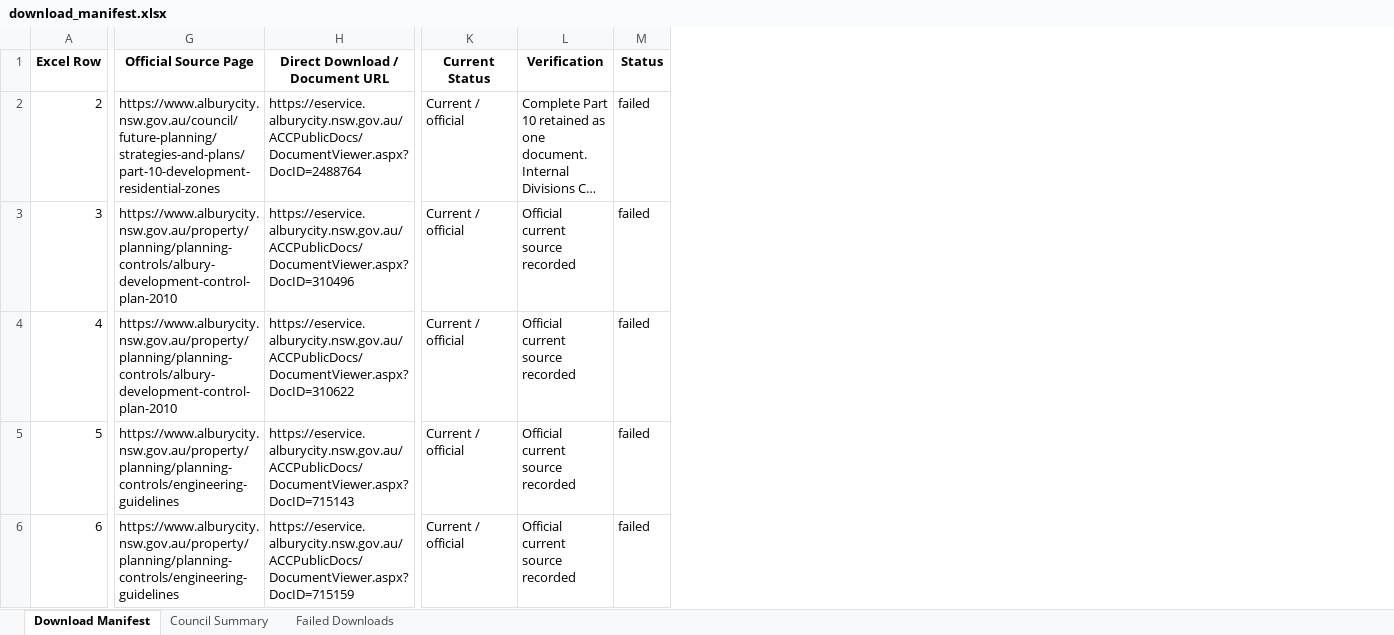
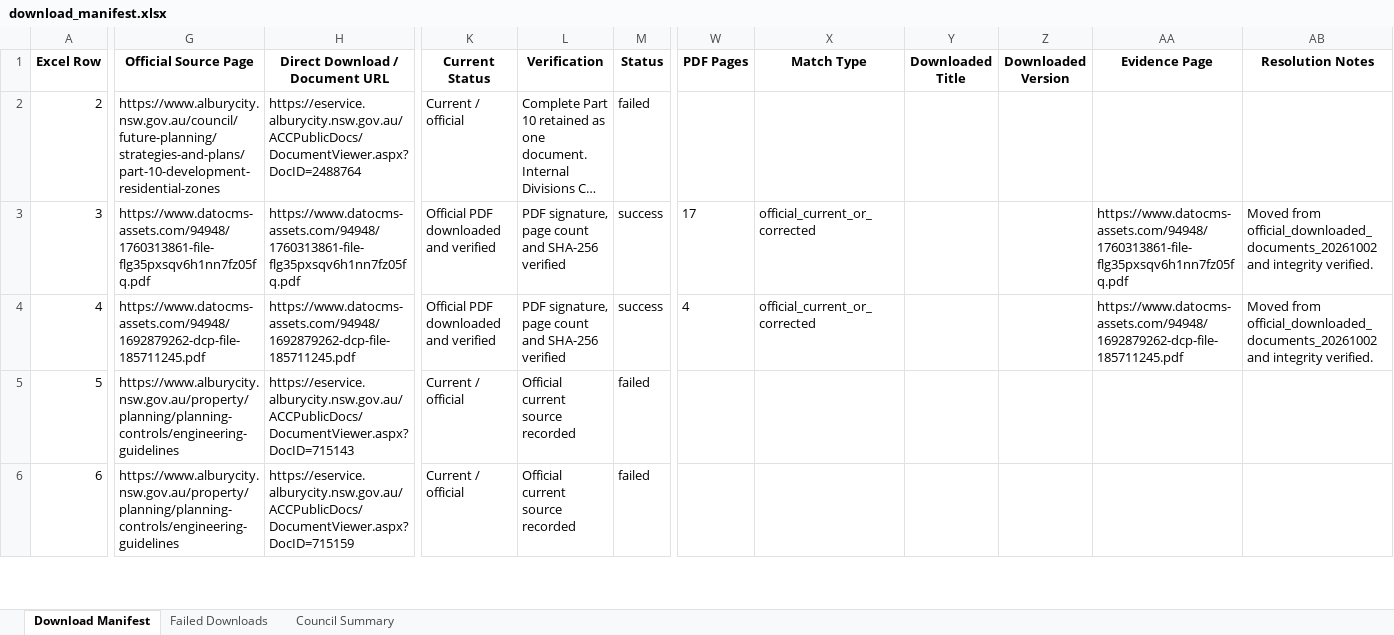
Before and after one commit to SSSKino/Misgendered-2026-FAIML, an Excel workbook: download_manifest.xlsx, sheet Download Manifest, drawn as a sheet; only a part is shown, gaps mark what is left out; long unchanged cells end in …; values as stored, in another font and other column widths than the file's, no borders; the diff covers the shown part only; the diff names each change by its address in the sheet, - before the commit and + after, or states it on an @@ line.

```diff
--- a/download_manifest.xlsx (sheet Download Manifest)
+++ b/download_manifest.xlsx (sheet Download Manifest)
@@ sheet tab order changed: Download Manifest | Failed Downloads | Council Summary @@
+column W (PDF Pages), rows 3-4: 17 | 4
+column X (Match Type), rows 3-4: official_current_or_corrected | official_current_or_corrected
+column Y (Downloaded Title), empty
+column Z (Downloaded Version), empty
+column AA (Evidence Page), rows 3-4: https://www.datocms-assets.com/94948/1760313861-file-flg35pxsqv6h1nn7fz05fq.pdf | https://www.datocms-assets.com/94948/1692879262-dcp-file-185711245.pdf
+column AB (Resolution Notes), rows 3-4: Moved from official_downloaded_documents_20261002 and integrity verified. | Moved from official_downloaded_documents_20261002 and integrity verified.
-G3 (Official Source Page): https://www.alburycity.nsw.gov.au/property/planning/planning-controls/albury-development-control-plan-2010
+G3 (Official Source Page): https://www.datocms-assets.com/94948/1760313861-file-flg35pxsqv6h1nn7fz05fq.pdf
-H3 (Direct Download / Document URL): https://eservice.alburycity.nsw.gov.au/ACCPublicDocs/DocumentViewer.aspx?DocID=310496
+H3 (Direct Download / Document URL): https://www.datocms-assets.com/94948/1760313861-file-flg35pxsqv6h1nn7fz05fq.pdf
-K3:K4 (Current Status): Current / official
+K3:K4 (Current Status): Official PDF downloaded and verified
-L3:L4 (Verification): Official current source recorded
+L3:L4 (Verification): PDF signature, page count and SHA-256 verified
-M3:M4 (Status): failed
+M3:M4 (Status): success
-G4 (Official Source Page): https://www.alburycity.nsw.gov.au/property/planning/planning-controls/albury-development-control-plan-2010
+G4 (Official Source Page): https://www.datocms-assets.com/94948/1692879262-dcp-file-185711245.pdf
-H4 (Direct Download / Document URL): https://eservice.alburycity.nsw.gov.au/ACCPublicDocs/DocumentViewer.aspx?DocID=310622
+H4 (Direct Download / Document URL): https://www.datocms-assets.com/94948/1692879262-dcp-file-185711245.pdf
```
Also changed, not shown: 271 edited cells and cell formats elsewhere in this sheet, sheet Failed Downloads, sheet Council Summary, 30 other files.
